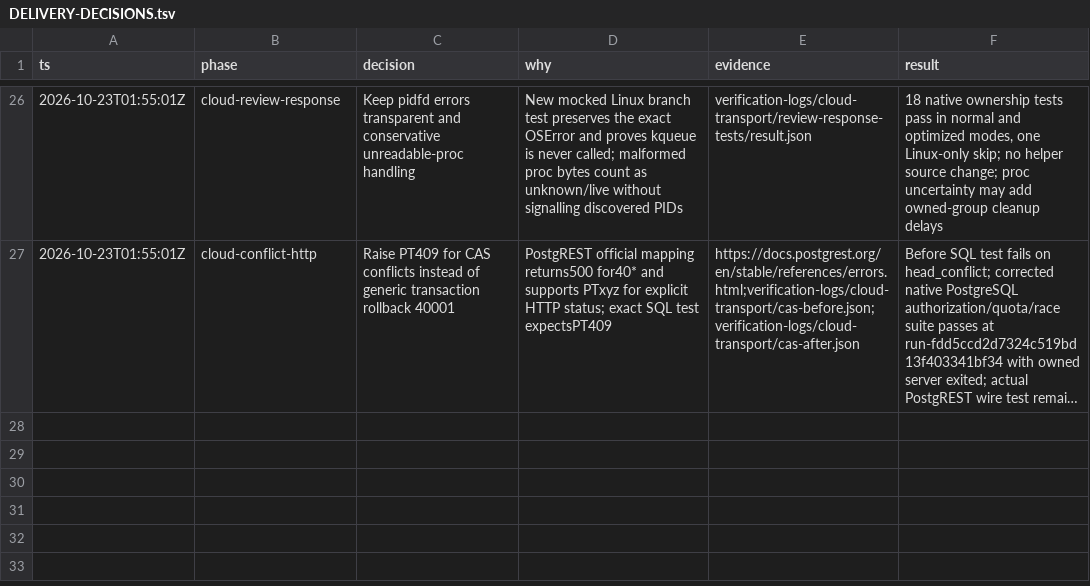
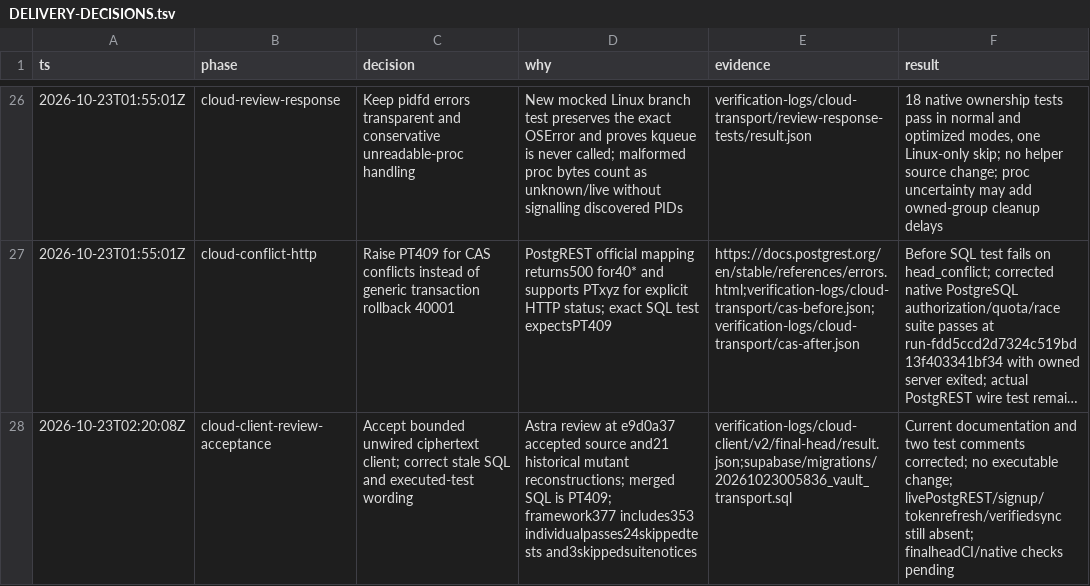
Before and after one commit to Fannolo/agent-vault, a TSV file: docs/DELIVERY-DECISIONS.tsv, drawn as a sheet; only a part is shown, gaps mark what is left out; long unchanged cells end in …; the diff names each change by its address in the sheet, - before the commit and + after, or states it on an @@ line.

Commit message:
Correct cloud integration status and executed test wording

```diff
--- a/docs/DELIVERY-DECISIONS.tsv
+++ b/docs/DELIVERY-DECISIONS.tsv
+row 28: 2026-10-23T02:20:08Z | cloud-client-review-acceptance | Accept bounded unwired ciphertext client; correct stale SQL and executed-test wording | Astra review at e9d0a37 accepted source and21 historical mutant reconstructions; merged SQL is PT409; framework377 includes353 individualpasses24skippedtests and3skippedsuitenotices | verification-logs/cloud-client/v2/final-head/result.json;supabase/migrations/20261023005836_vault_transport.sql | Current documentation and two test comments corrected; no executable change; livePostgREST/signup/tokenrefresh/verifiedsync still absent; finalheadCI/native checks pending
```
Also changed, not shown: 3 other files.
